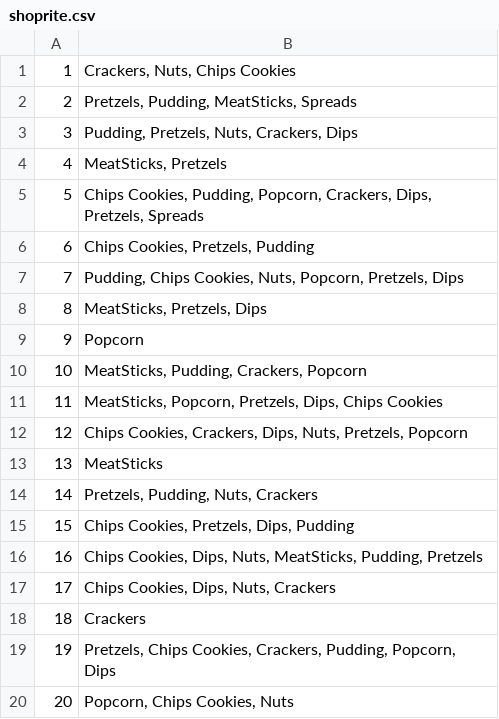
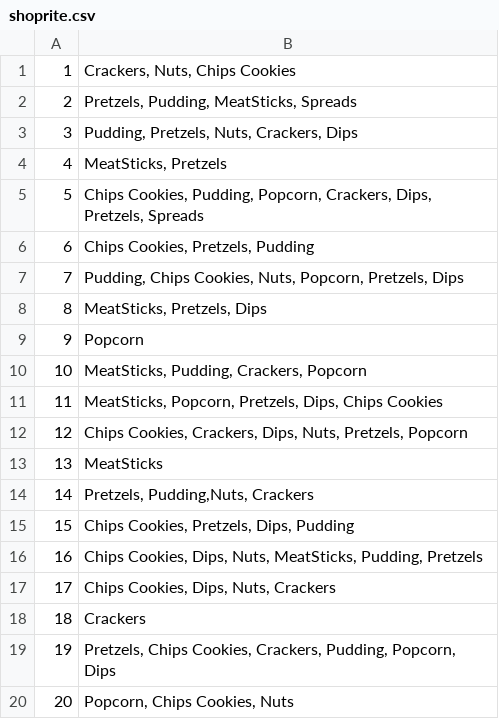
Before and after one commit to Deerajkumar-vs/Datamining_midproject, a CSV file: shoprite.csv, drawn as a sheet.

```diff
--- a/shoprite.csv
+++ b/shoprite.csv
@@ -13,3 +13,3 @@
 13,MeatSticks
-14,"Pretzels, Pudding, Nuts, Crackers"
+14,"Pretzels, Pudding,Nuts, Crackers"
 15,"Chips Cookies, Pretzels, Dips, Pudding"
```
Also changed, not shown: burlington.csv, costco.csv, 2 other files.
